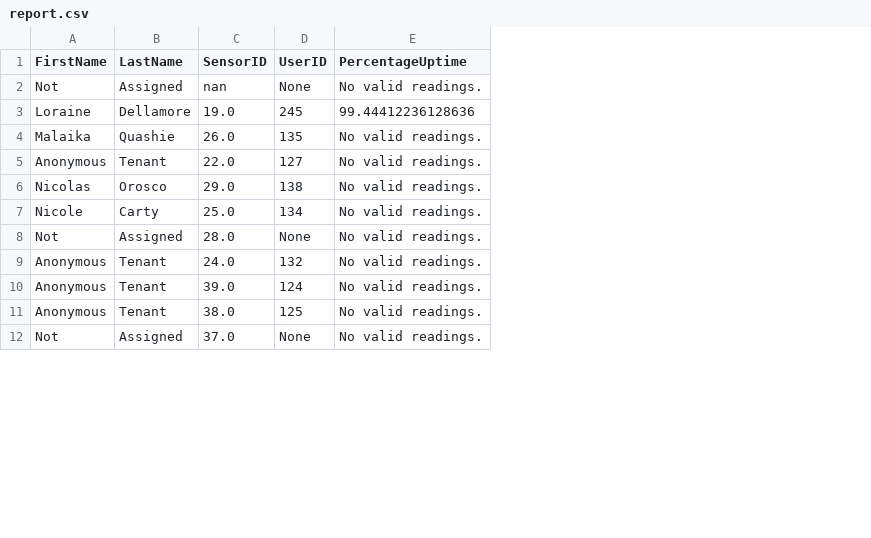
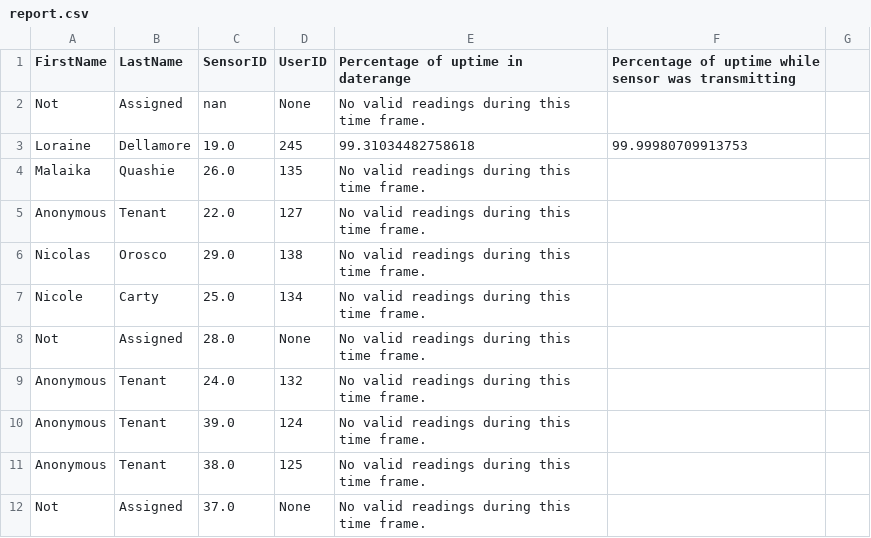
Before and after one commit to heatseeknyc/data-science, a CSV file: src/report.csv, drawn as a sheet; only a part is shown; removed rows and columns are numbered as before the commit, all else as after; the diff names each change by its address in the sheet, - before the commit and + after, or states it on an @@ line.

Commit message:
Debugging and added calculations for percentage of total uptime. Should be good for a test run.

```diff
--- a/src/report.csv
+++ b/src/report.csv
-column E (PercentageUptime), rows 2-12: No valid readings. | 99.44412236128636 | No valid readings. | No valid readings. | No valid readings. | No valid readings. | No valid readings. | No valid readings. | No valid readings. | No valid readings. | No valid readings.
+column E, rows 1-12: Percentage of uptime in daterange | No valid readings during this time frame. | 99.31034482758618 | No valid readings during this time frame. | No valid readings during this time frame. | No valid readings during this time frame. | No valid readings during this time frame. | No valid readings during this time frame. | No valid readings during this time frame. | No valid readings during this time frame. | No valid readings during this time frame. | No valid readings during this time frame.
+column F, rows 1-3: Percentage of uptime while sensor was transmitting |  | 99.99980709913753
+column G, empty
```
Also changed, not shown: 1 other file.
